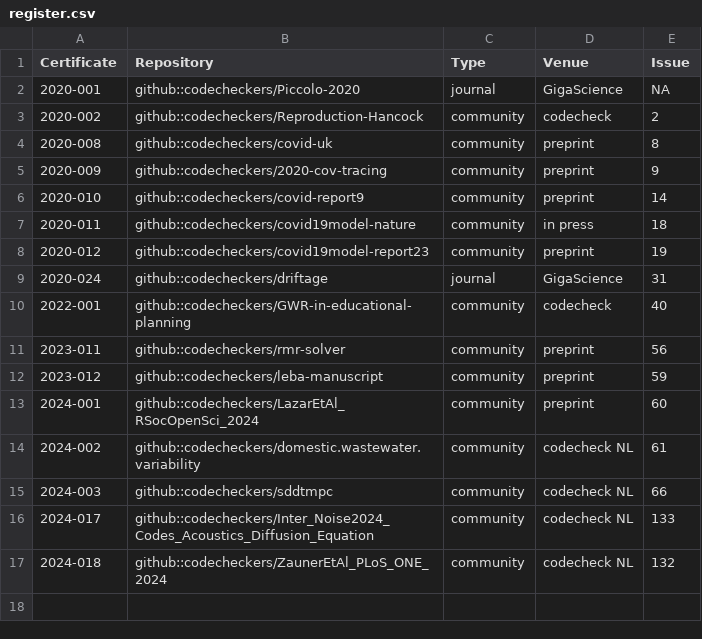
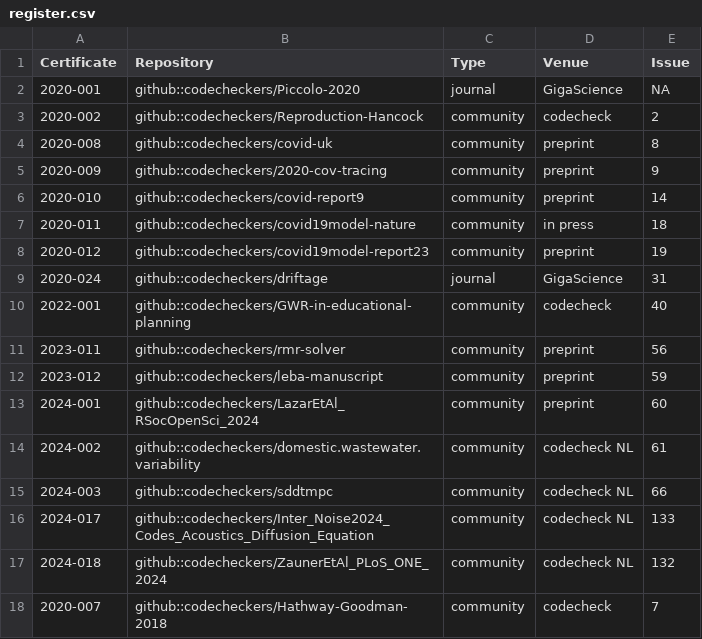
Before and after one commit to codecheckers/register, a CSV file: docs/codecheckers/0000-0001-8607-8025/register.csv, drawn as a sheet.

```diff
--- a/docs/codecheckers/0000-0001-8607-8025/register.csv
+++ b/docs/codecheckers/0000-0001-8607-8025/register.csv
@@ -17 +17,2 @@
 "2024-018","github::codecheckers/ZaunerEtAl_PLoS_ONE_2024","community","codecheck NL",132
+"2020-007","github::codecheckers/Hathway-Goodman-2018","community","codecheck",7
```
Also changed, not shown: docs/codecheckers/0000-0002-0024-5046/register.csv, docs/venues/communities/codecheck/register.csv, 30 other files.
